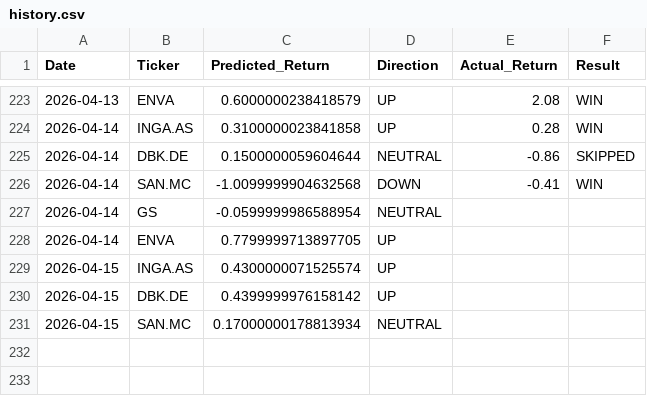
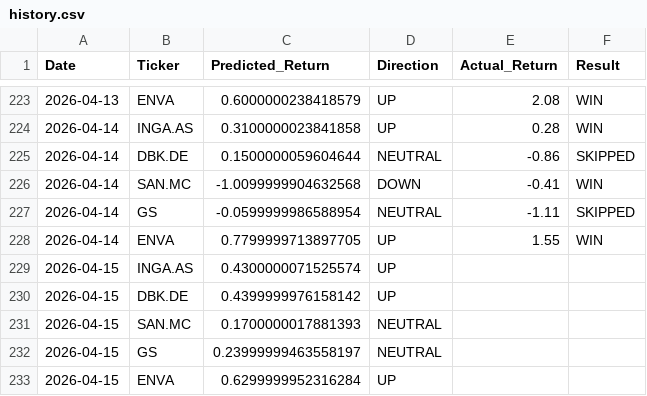
Before and after one commit to dimos-xe/stock-prediction-bot, a CSV file: history.csv, drawn as a sheet; only a part is shown, gaps mark what is left out.

Commit message:
📈 Update US prediction history [skip ci]

```diff
--- a/history.csv
+++ b/history.csv
@@ -226,6 +226,8 @@ Date,Ticker,Predicted_Return,Direction,Actual_Return,Result
 2026-04-14,SAN.MC,-1.0099999904632568,DOWN,-0.41,WIN
-2026-04-14,GS,-0.0599999986588954,NEUTRAL,,
-2026-04-14,ENVA,0.7799999713897705,UP,,
+2026-04-14,GS,-0.0599999986588954,NEUTRAL,-1.11,SKIPPED
+2026-04-14,ENVA,0.7799999713897705,UP,1.55,WIN
 2026-04-15,INGA.AS,0.4300000071525574,UP,,
 2026-04-15,DBK.DE,0.4399999976158142,UP,,
-2026-04-15,SAN.MC,0.17000000178813934,NEUTRAL,,
+2026-04-15,SAN.MC,0.1700000017881393,NEUTRAL,,
+2026-04-15,GS,0.23999999463558197,NEUTRAL,,
+2026-04-15,ENVA,0.6299999952316284,UP,,
```
